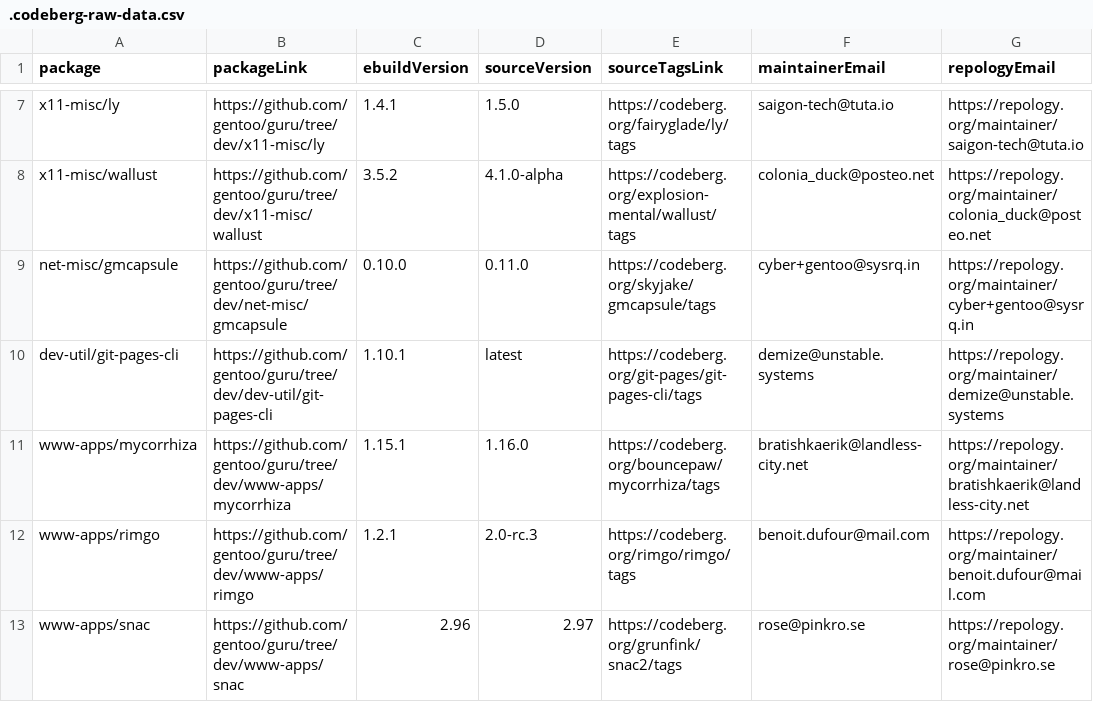
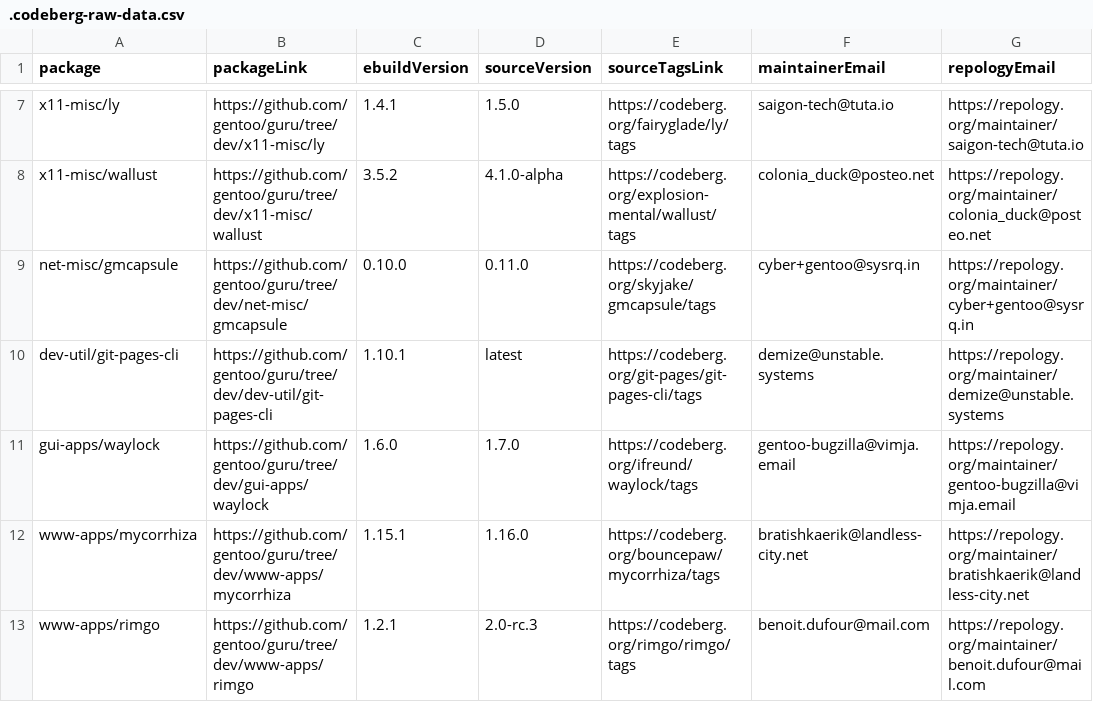
Before and after one commit to ingenarel/gentoo-hit-list, a CSV file: .codeberg-raw-data.csv, drawn as a sheet; only a part is shown, gaps mark what is left out; the shorter side is filled out with more unchanged rows; the diff names each change by its address in the sheet, - before the commit and + after, or states it on an @@ line.

```diff
--- a/.codeberg-raw-data.csv
+++ b/.codeberg-raw-data.csv
+row 11: gui-apps/waylock | https://github.com/gentoo/guru/tree/dev/gui-apps/waylock | 1.6.0 | 1.7.0 | https://codeberg.org/ifreund/waylock/tags | gentoo-bugzilla@vimja.email | https://repology.org/maintainer/gentoo-bugzilla@vimja.email
```
Also changed, not shown: .github-raw-data.csv, .gitlab-raw-data.csv, 2 other files.
